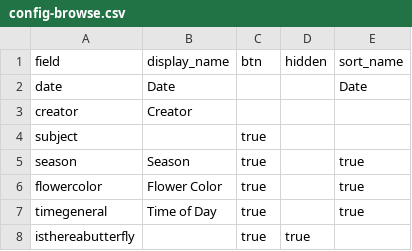
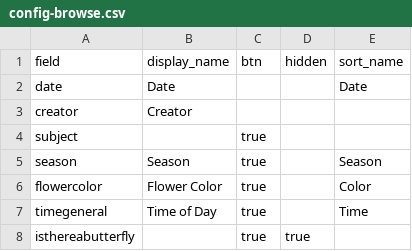
Before and after one commit to kaylynf/botanical-collection, a CSV file: _data/config-browse.csv, drawn as a sheet.

Commit message:
Fix sort name

```diff
--- a/_data/config-browse.csv
+++ b/_data/config-browse.csv
@@ -4,5 +4,5 @@ creator,Creator,,,
 subject,,true
-season,Season,true,,true
-flowercolor,Flower Color,true,,true
-timegeneral,Time of Day,true,,true
+season,Season,true,,Season
+flowercolor,Flower Color,true,,Color
+timegeneral,Time of Day,true,,Time
 isthereabutterfly,,true,true,
```
